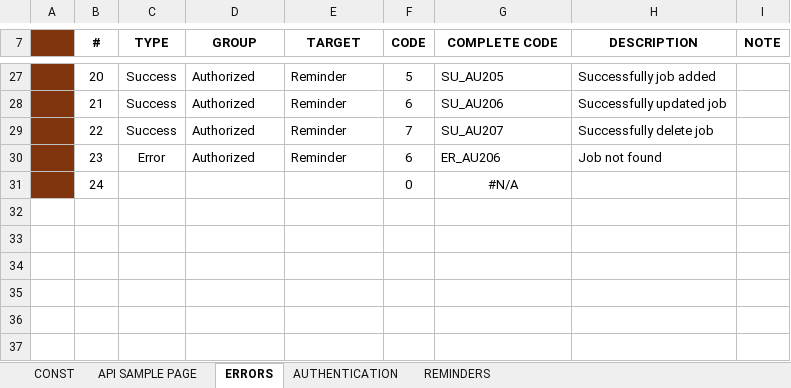
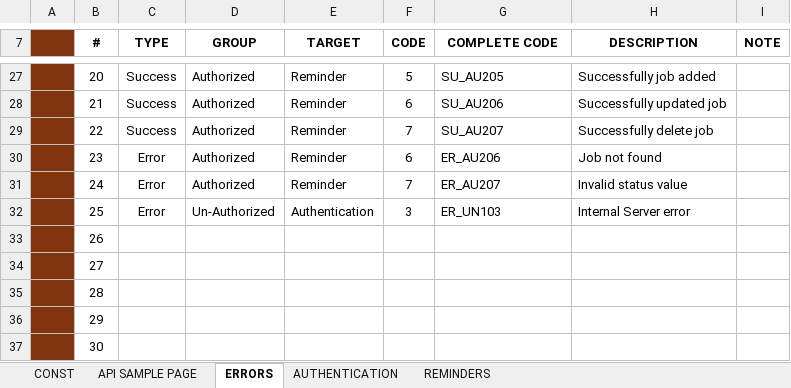
Before and after one commit to dbdev2912/Shimmers, an Excel workbook: docs/apis/api-descriptions.xlsx, sheet ERRORS, drawn as a sheet; only a part is shown, gaps mark what is left out; values as stored, in another font and other column widths than the file's, no borders; the diff names each change by its address in the sheet, - before the commit and + after, or states it on an @@ line.

```diff
--- a/docs/apis/api-descriptions.xlsx (sheet ERRORS)
+++ b/docs/apis/api-descriptions.xlsx (sheet ERRORS)
-C31 (TYPE): (empty)
+C31 (TYPE): Error
-D31 (GROUP): (empty)
+D31 (GROUP): Authorized
-E31 (TARGET): (empty)
+E31 (TARGET): Reminder
-F31 (CODE): 0
+F31 (CODE): 7
-G31 (COMPLETE CODE): #N/A
+G31 (COMPLETE CODE): ER_AU207
-G31 alignment: center
+G31 alignment: left
-H31 (DESCRIPTION): (empty)
+H31 (DESCRIPTION): Invalid status value
+row 32:  | 25 | Error | Un-Authorized | Authentication | 3 | ER_UN103 | Internal Server error
+row 33:  | 26
+row 34:  | 27
+row 35:  | 28
+row 36:  | 29
+row 37:  | 30
```
Also changed, not shown: sheet REMINDERS, sheet AUTHENTICATION, sheet API SAMPLE PAGE, scrum/Product Backlog.xlsx, scrum/Sprint Backlogs.xlsx, 1 other file.
